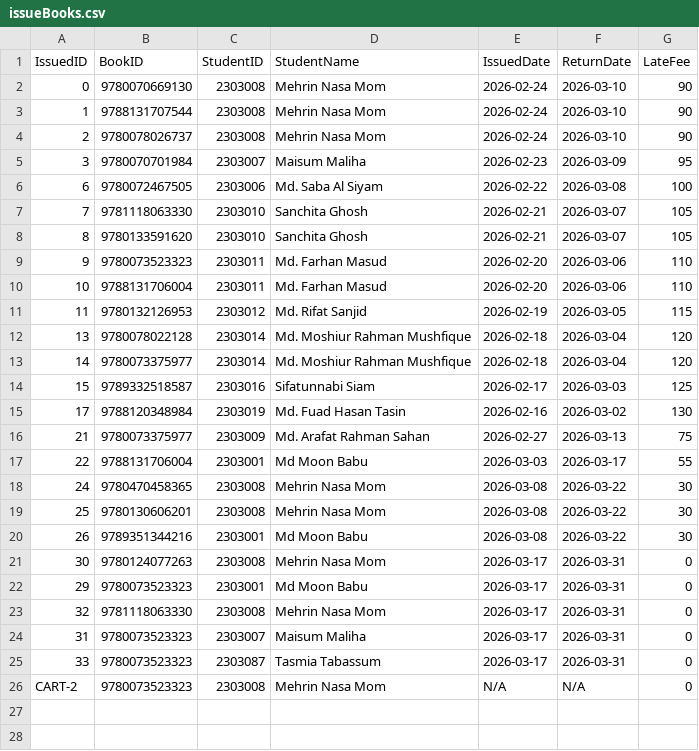
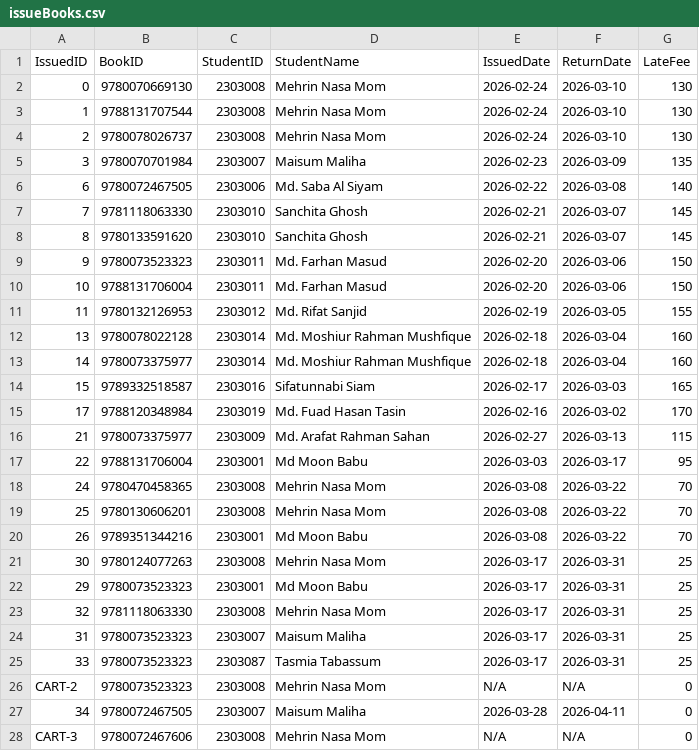
Before and after one commit to mehrinnasa/LibraryManagementSystem, a CSV file: data/issueBooks.csv, drawn as a sheet; only a part is shown; the diff covers the shown part only.

```diff
--- a/data/issueBooks.csv
+++ b/data/issueBooks.csv
@@ -1,26 +1,28 @@
 IssuedID,BookID,StudentID,StudentName,IssuedDate,ReturnDate,LateFee
-0,9780070669130,2303008,Mehrin Nasa Mom,2026-02-24,2026-03-10,90
-1,9788131707544,2303008,Mehrin Nasa Mom,2026-02-24,2026-03-10,90
-2,9780078026737,2303008,Mehrin Nasa Mom,2026-02-24,2026-03-10,90
-3,9780070701984,2303007,Maisum Maliha,2026-02-23,2026-03-09,95
-6,9780072467505,2303006,Md. Saba Al Siyam,2026-02-22,2026-03-08,100
-7,9781118063330,2303010,Sanchita Ghosh,2026-02-21,2026-03-07,105
-8,9780133591620,2303010,Sanchita Ghosh,2026-02-21,2026-03-07,105
-9,9780073523323,2303011,Md. Farhan Masud,2026-02-20,2026-03-06,110
-10,9788131706004,2303011,Md. Farhan Masud,2026-02-20,2026-03-06,110
-11,9780132126953,2303012,Md. Rifat Sanjid,2026-02-19,2026-03-05,115
-13,9780078022128,2303014,Md. Moshiur Rahman Mushfique,2026-02-18,2026-03-04,120
-14,9780073375977,2303014,Md. Moshiur Rahman Mushfique,2026-02-18,2026-03-04,120
-15,9789332518587,2303016,Sifatunnabi Siam,2026-02-17,2026-03-03,125
-17,9788120348984,2303019,Md. Fuad Hasan Tasin,2026-02-16,2026-03-02,130
-21,9780073375977,2303009,Md. Arafat Rahman Sahan,2026-02-27,2026-03-13,75
-22,9788131706004,2303001,Md Moon Babu,2026-03-03,2026-03-17,55
-24,9780470458365,2303008,Mehrin Nasa Mom,2026-03-08,2026-03-22,30
-25,9780130606201,2303008,Mehrin Nasa Mom,2026-03-08,2026-03-22,30
-26,9789351344216,2303001,Md Moon Babu,2026-03-08,2026-03-22,30
-30,9780124077263,2303008,Mehrin Nasa Mom,2026-03-17,2026-03-31,0
-29,9780073523323,2303001,Md Moon Babu,2026-03-17,2026-03-31,0
-32,9781118063330,2303008,Mehrin Nasa Mom,2026-03-17,2026-03-31,0
-31,9780073523323,2303007,Maisum Maliha,2026-03-17,2026-03-31,0
-33,9780073523323,2303087,Tasmia Tabassum,2026-03-17,2026-03-31,0
+0,9780070669130,2303008,Mehrin Nasa Mom,2026-02-24,2026-03-10,130
+1,9788131707544,2303008,Mehrin Nasa Mom,2026-02-24,2026-03-10,130
+2,9780078026737,2303008,Mehrin Nasa Mom,2026-02-24,2026-03-10,130
+3,9780070701984,2303007,Maisum Maliha,2026-02-23,2026-03-09,135
+6,9780072467505,2303006,Md. Saba Al Siyam,2026-02-22,2026-03-08,140
+7,9781118063330,2303010,Sanchita Ghosh,2026-02-21,2026-03-07,145
+8,9780133591620,2303010,Sanchita Ghosh,2026-02-21,2026-03-07,145
+9,9780073523323,2303011,Md. Farhan Masud,2026-02-20,2026-03-06,150
+10,9788131706004,2303011,Md. Farhan Masud,2026-02-20,2026-03-06,150
+11,9780132126953,2303012,Md. Rifat Sanjid,2026-02-19,2026-03-05,155
+13,9780078022128,2303014,Md. Moshiur Rahman Mushfique,2026-02-18,2026-03-04,160
+14,9780073375977,2303014,Md. Moshiur Rahman Mushfique,2026-02-18,2026-03-04,160
+15,9789332518587,2303016,Sifatunnabi Siam,2026-02-17,2026-03-03,165
+17,9788120348984,2303019,Md. Fuad Hasan Tasin,2026-02-16,2026-03-02,170
+21,9780073375977,2303009,Md. Arafat Rahman Sahan,2026-02-27,2026-03-13,115
+22,9788131706004,2303001,Md Moon Babu,2026-03-03,2026-03-17,95
+24,9780470458365,2303008,Mehrin Nasa Mom,2026-03-08,2026-03-22,70
+25,9780130606201,2303008,Mehrin Nasa Mom,2026-03-08,2026-03-22,70
+26,9789351344216,2303001,Md Moon Babu,2026-03-08,2026-03-22,70
+30,9780124077263,2303008,Mehrin Nasa Mom,2026-03-17,2026-03-31,25
+29,9780073523323,2303001,Md Moon Babu,2026-03-17,2026-03-31,25
+32,9781118063330,2303008,Mehrin Nasa Mom,2026-03-17,2026-03-31,25
+31,9780073523323,2303007,Maisum Maliha,2026-03-17,2026-03-31,25
+33,9780073523323,2303087,Tasmia Tabassum,2026-03-17,2026-03-31,25
 CART-2,9780073523323,2303008,Mehrin Nasa Mom,N/A,N/A,0
+34,9780072467505,2303007,Maisum Maliha,2026-03-28,2026-04-11,0
+CART-3,9780072467606,2303008,Mehrin Nasa Mom,N/A,N/A,0
```
Also changed, not shown: 1 added row elsewhere in this file, data/books.csv, data/loginInfo.csv, 1 other file.
